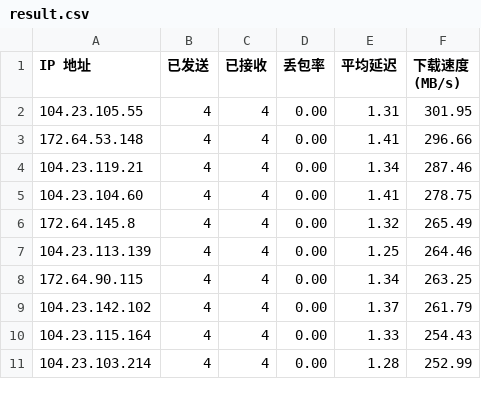
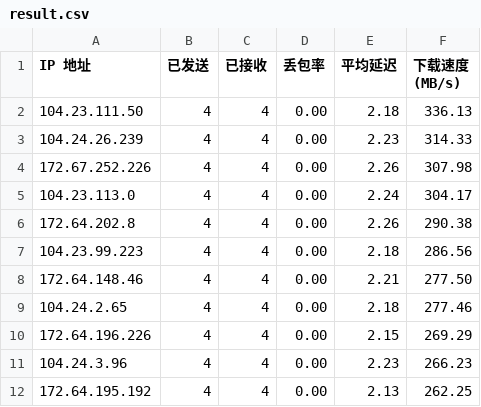
Before and after one commit to lu-lingyun/CloudflareST, a CSV file: result.csv, drawn as a sheet; only a part is shown; the diff covers the shown part only.

```diff
--- a/result.csv
+++ b/result.csv
@@ -1,11 +1,12 @@
 IP 地址,已发送,已接收,丢包率,平均延迟,下载速度 (MB/s)
-104.23.105.55,4,4,0.00,1.31,301.95
-172.64.53.148,4,4,0.00,1.41,296.66
-104.23.119.21,4,4,0.00,1.34,287.46
-104.23.104.60,4,4,0.00,1.41,278.75
-172.64.145.8,4,4,0.00,1.32,265.49
-104.23.113.139,4,4,0.00,1.25,264.46
-172.64.90.115,4,4,0.00,1.34,263.25
-104.23.142.102,4,4,0.00,1.37,261.79
-104.23.115.164,4,4,0.00,1.33,254.43
-104.23.103.214,4,4,0.00,1.28,252.99
+104.23.111.50,4,4,0.00,2.18,336.13
+104.24.26.239,4,4,0.00,2.23,314.33
+172.67.252.226,4,4,0.00,2.26,307.98
+104.23.113.0,4,4,0.00,2.24,304.17
+172.64.202.8,4,4,0.00,2.26,290.38
+104.23.99.223,4,4,0.00,2.18,286.56
+172.64.148.46,4,4,0.00,2.21,277.50
+104.24.2.65,4,4,0.00,2.18,277.46
+172.64.196.226,4,4,0.00,2.15,269.29
+104.24.3.96,4,4,0.00,2.23,266.23
+172.64.195.192,4,4,0.00,2.13,262.25
```
Also changed, not shown: 1 removed row and 27 edited cells elsewhere in this file.
